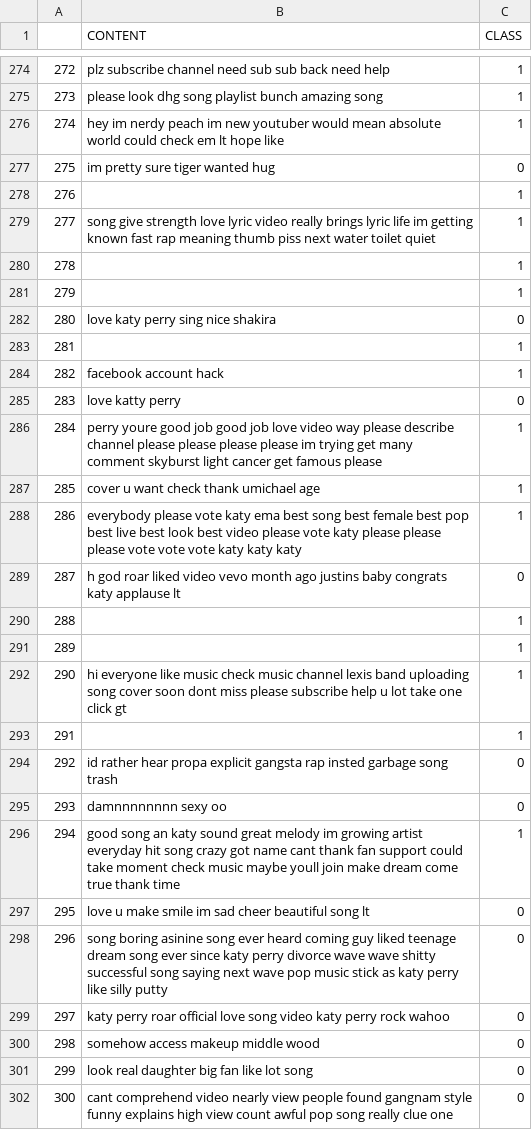
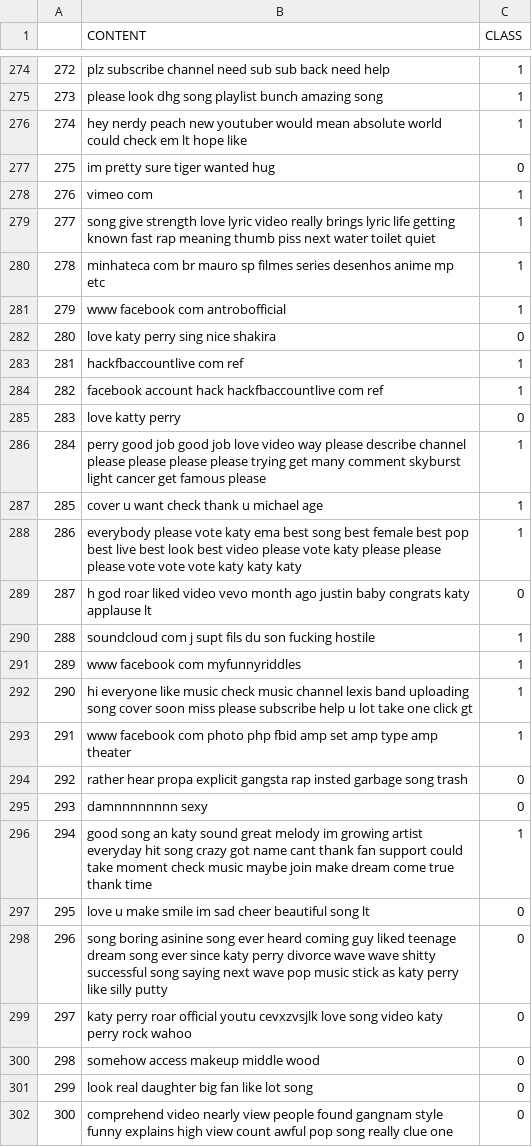
Before and after one commit to E-M-A-A/SpamDetectorDev, a CSV file: Dataset/DatasetCleanYoutube02-KatyPerry.csv, drawn as a sheet; only a part is shown, gaps mark what is left out; the diff covers the shown part only.

```diff
--- a/Dataset/DatasetCleanYoutube02-KatyPerry.csv
+++ b/Dataset/DatasetCleanYoutube02-KatyPerry.csv
@@ -275,28 +275,28 @@
 273,please look dhg song playlist bunch amazing song,1
-274,hey im nerdy peach im new youtuber would mean absolute world could check em lt hope like,1
+274,hey nerdy peach new youtuber would mean absolute world could check em lt hope like,1
 275,im pretty sure tiger wanted hug,0
-276,,1
-277,song give strength love lyric video really brings lyric life im getting known fast rap meaning thumb piss next water toilet quiet,1
-278,,1
-279,,1
+276,vimeo com,1
+277,song give strength love lyric video really brings lyric life getting known fast rap meaning thumb piss next water toilet quiet,1
+278,minhateca com br mauro sp filmes series desenhos anime mp etc,1
+279,www facebook com antrobofficial,1
 280,love katy perry sing nice shakira,0
-281,,1
-282,facebook account hack,1
+281,hackfbaccountlive com ref,1
+282,facebook account hack hackfbaccountlive com ref,1
 283,love katty perry,0
-284,perry youre good job good job love video way please describe channel please please please please im trying get many comment skyburst light cancer get famous please,1
-285,cover u want check thank umichael age,1
+284,perry good job good job love video way please describe channel please please please please trying get many comment skyburst light cancer get famous please,1
+285,cover u want check thank u michael age,1
 286,everybody please vote katy ema best song best female best pop best live best look best video please vote katy please please please vote vote vote katy katy katy,1
-287,h god roar liked video vevo month ago justins baby congrats katy applause lt,0
-288,,1
-289,,1
-290,hi everyone like music check music channel lexis band uploading song cover soon dont miss please subscribe help u lot take one click gt,1
-291,,1
-292,id rather hear propa explicit gangsta rap insted garbage song trash,0
-293,damnnnnnnnn sexy oo,0
-294,good song an katy sound great melody im growing artist everyday hit song crazy got name cant thank fan support could take moment check music maybe youll join make dream come true thank time,1
+287,h god roar liked video vevo month ago justin baby congrats katy applause lt,0
+288,soundcloud com j supt fils du son fucking hostile,1
+289,www facebook com myfunnyriddles,1
+290,hi everyone like music check music channel lexis band uploading song cover soon miss please subscribe help u lot take one click gt,1
+291,www facebook com photo php fbid amp set amp type amp theater,1
+292,rather hear propa explicit gangsta rap insted garbage song trash,0
+293,damnnnnnnnn sexy,0
+294,good song an katy sound great melody im growing artist everyday hit song crazy got name cant thank fan support could take moment check music maybe join make dream come true thank time,1
 295,love u make smile im sad cheer beautiful song lt,0
 296,song boring asinine song ever heard coming guy liked teenage dream song ever since katy perry divorce wave wave shitty successful song saying next wave pop music stick as katy perry like silly putty,0
-297,katy perry roar official love song video katy perry rock wahoo,0
+297,katy perry roar official youtu cevxzvsjlk love song video katy perry rock wahoo,0
 298,somehow access makeup middle wood,0
 299,look real daughter big fan like lot song,0
-300,cant comprehend video nearly view people found gangnam style funny explains high view count awful pop song really clue one,0
+300,comprehend video nearly view people found gangnam style funny explains high view count awful pop song really clue one,0
```
Also changed, not shown: 157 edited cells elsewhere in this file, Dataset/DatasetCleanYoutube01-Psy.csv, Dataset/DatasetCleanYoutube03-LMFAO.csv, 2 other files.
